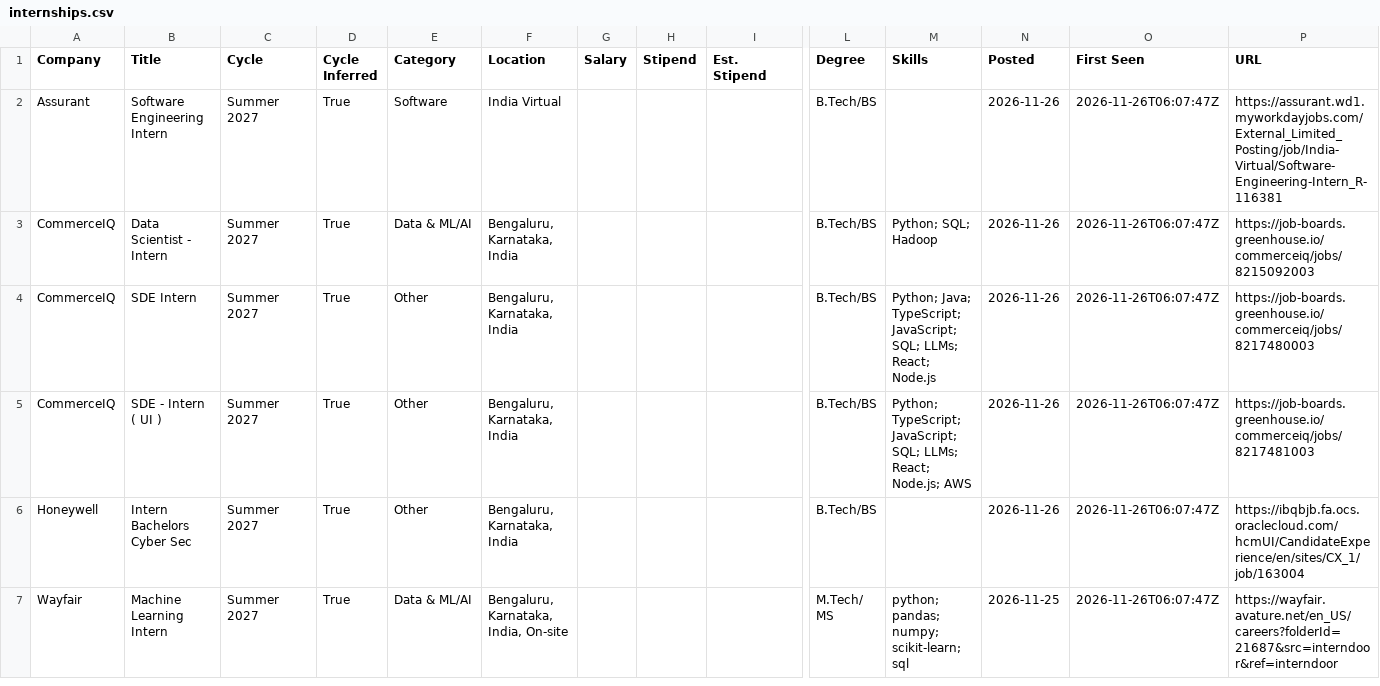
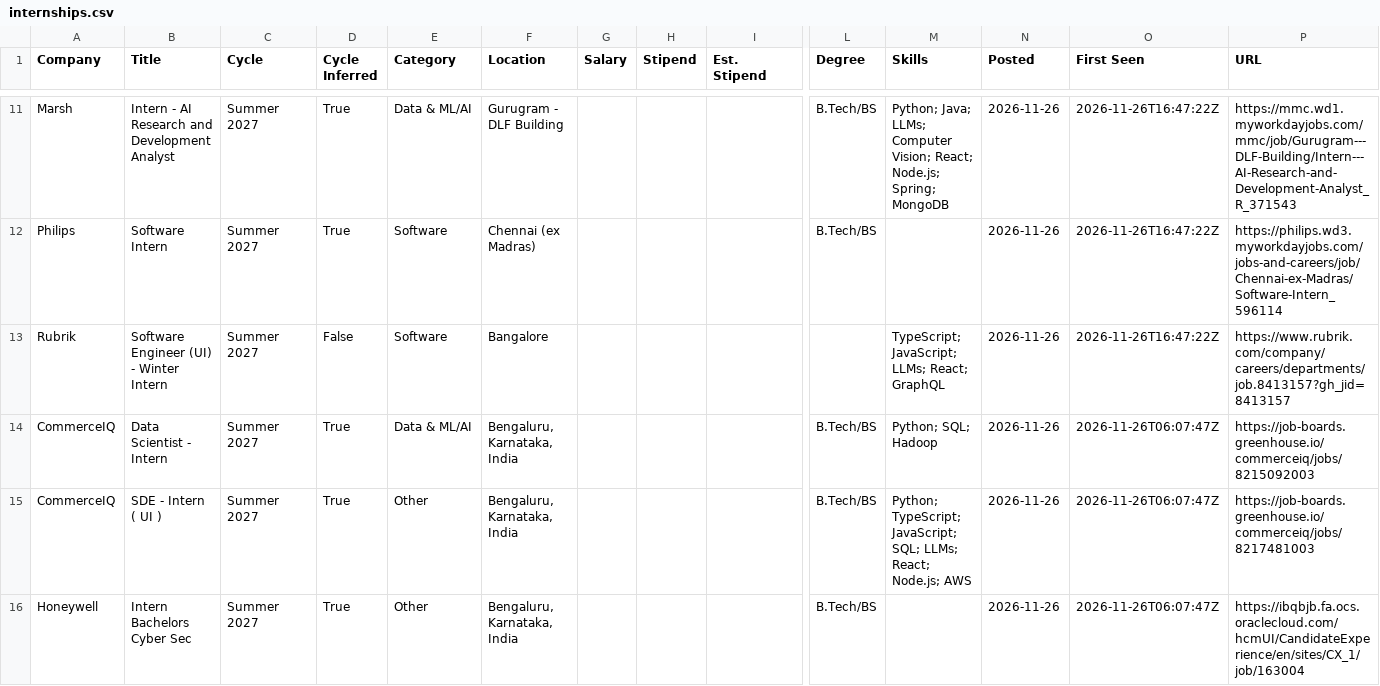
Before and after one commit to lcs2024016-arch/intern-work, a CSV file: data/internships.csv, drawn as a sheet; only a part is shown, gaps mark what is left out; the shorter side is filled out with more unchanged rows; removed rows and columns are numbered as before the commit, all else as after; rows hold the shown columns only; the diff covers the shown part only; the diff names each change by its address in the sheet, - before the commit and + after, or states it on an @@ line.

Commit message:
chore: update internships (2026-11-26 16:47 UTC)

```diff
--- a/data/internships.csv
+++ b/data/internships.csv
+row 11: Marsh | Intern - AI Research and Development Analyst | Summer 2027 | True | Data & ML/AI | Gurugram - DLF Building |  |  |  | B.Tech/BS | Python; Java; LLMs; Computer Vision; React; Node.js; Spring; MongoDB | 2026-11-26 | 2026-11-26T16:47:22Z | https://mmc.wd1.myworkdayjobs.com/mmc/job/Gurugram---DLF-Building/Intern---AI-Research-and-Development-Analyst_R_371543
-A12 (Company): Assurant
+A12 (Company): Philips
-B12 (Title): Software Engineering Intern
+B12 (Title): Software Intern
-F12 (Location): India Virtual
+F12 (Location): Chennai (ex Madras)
-O12 (First Seen): 2026-11-26T06:07:47Z
+O12 (First Seen): 2026-11-26T16:47:22Z
-P12 (URL): https://assurant.wd1.myworkdayjobs.com/External_Limited_Posting/job/India-Virtual/Software-Engineering-Intern_R-116381
+P12 (URL): https://philips.wd3.myworkdayjobs.com/jobs-and-careers/job/Chennai-ex-Madras/Software-Intern_596114
+row 13: Rubrik | Software Engineer (UI) - Winter Intern | Summer 2027 | False | Software | Bangalore |  |  |  |  | TypeScript; JavaScript; LLMs; React; GraphQL | 2026-11-26 | 2026-11-26T16:47:22Z | https://www.rubrik.com/company/careers/departments/job.8413157?gh_jid=8413157
-row 4: CommerceIQ | SDE Intern | Summer 2027 | True | Other | Bengaluru, Karnataka, India |  |  |  | B.Tech/BS | Python; Java; TypeScript; JavaScript; SQL; LLMs; React; Node.js | 2026-11-26 | 2026-11-26T06:07:47Z | https://job-boards.greenhouse.io/commerceiq/jobs/8217480003
```
Also changed, not shown: 11 added rows and 2 removed rows elsewhere in this file, 13 other files.
